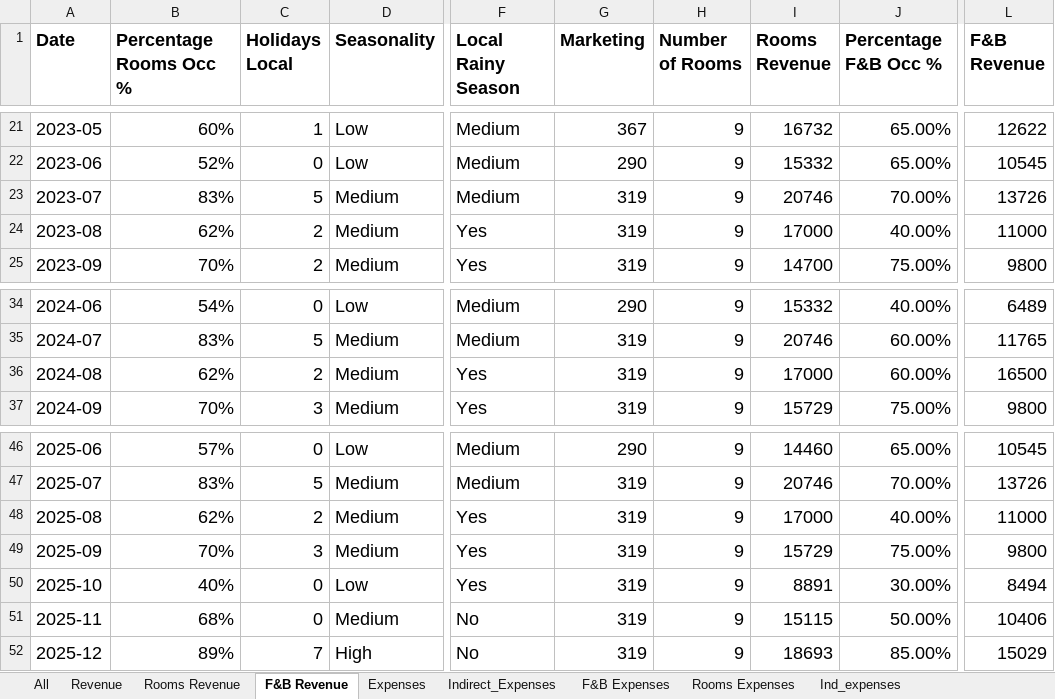
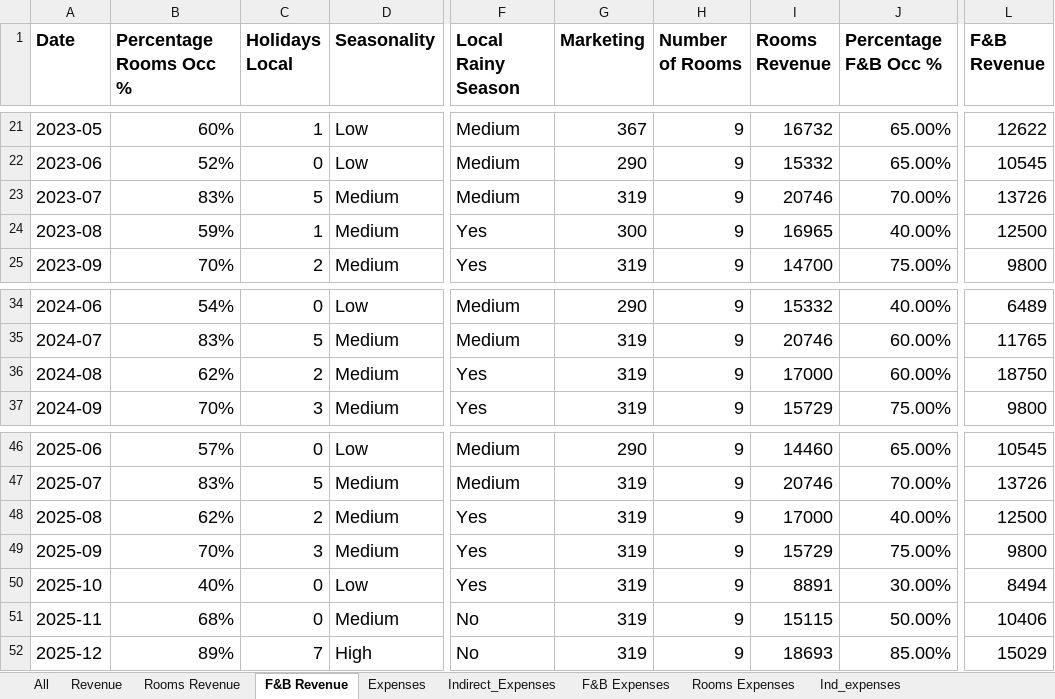
Before and after one commit to Danpr1984/hotelbudget, an Excel workbook: budgetusd.xlsx, sheet F&B Revenue, drawn as a sheet; only a part is shown, gaps mark what is left out; values as stored, in another font and other column widths than the file's, no borders; the diff names each change by its address in the sheet, - before the commit and + after, or states it on an @@ line.

```diff
--- a/budgetusd.xlsx (sheet F&B Revenue)
+++ b/budgetusd.xlsx (sheet F&B Revenue)
-B24 (Percentage Rooms Occ %): 62%
+B24 (Percentage Rooms Occ %): 59%
-C24 (Holidays Local): 2
+C24 (Holidays Local): 1
-G24 (Marketing): 319
+G24 (Marketing): 300
-I24 (Rooms Revenue): 17000
+I24 (Rooms Revenue): 16965
-L24 (F&B Revenue): 11000
+L24 (F&B Revenue): 12500
-L36 (F&B Revenue): 16500
+L36 (F&B Revenue): 18750
-L48 (F&B Revenue): 11000
+L48 (F&B Revenue): 12500
```
Also changed, not shown: 5 other files.
